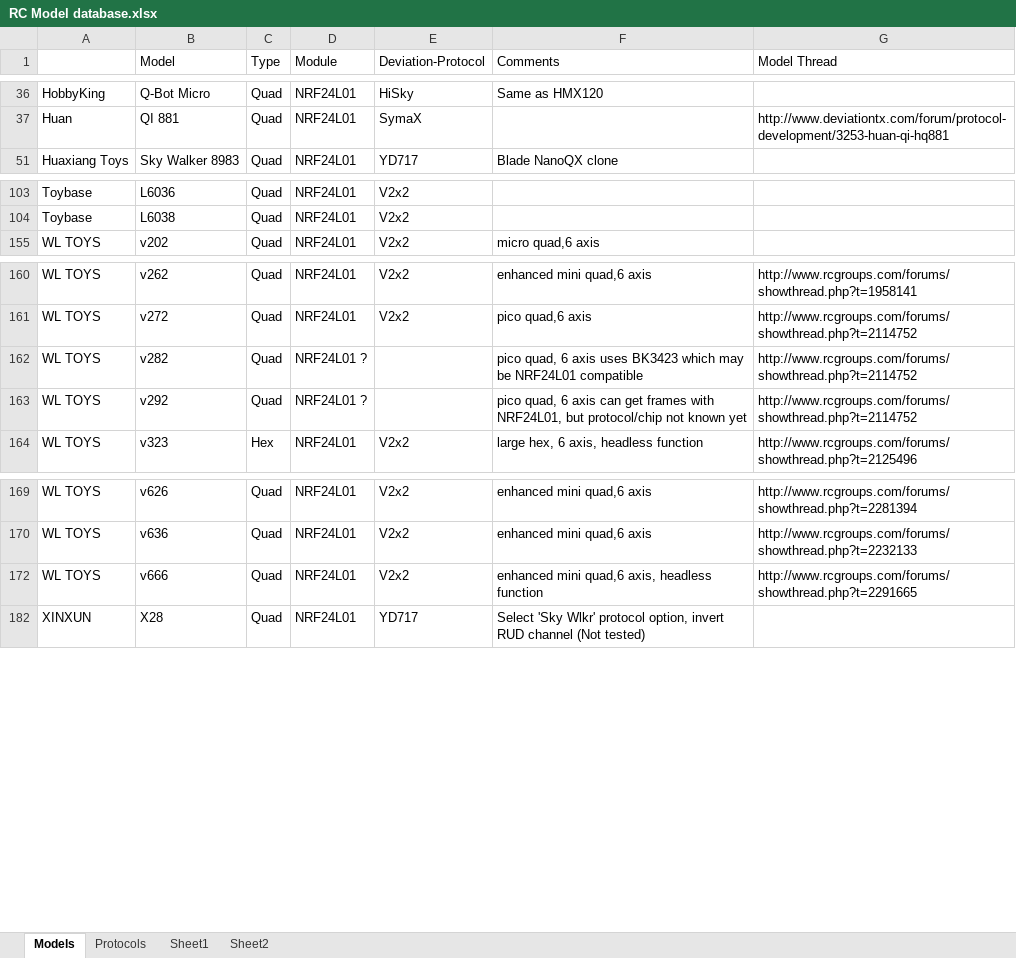
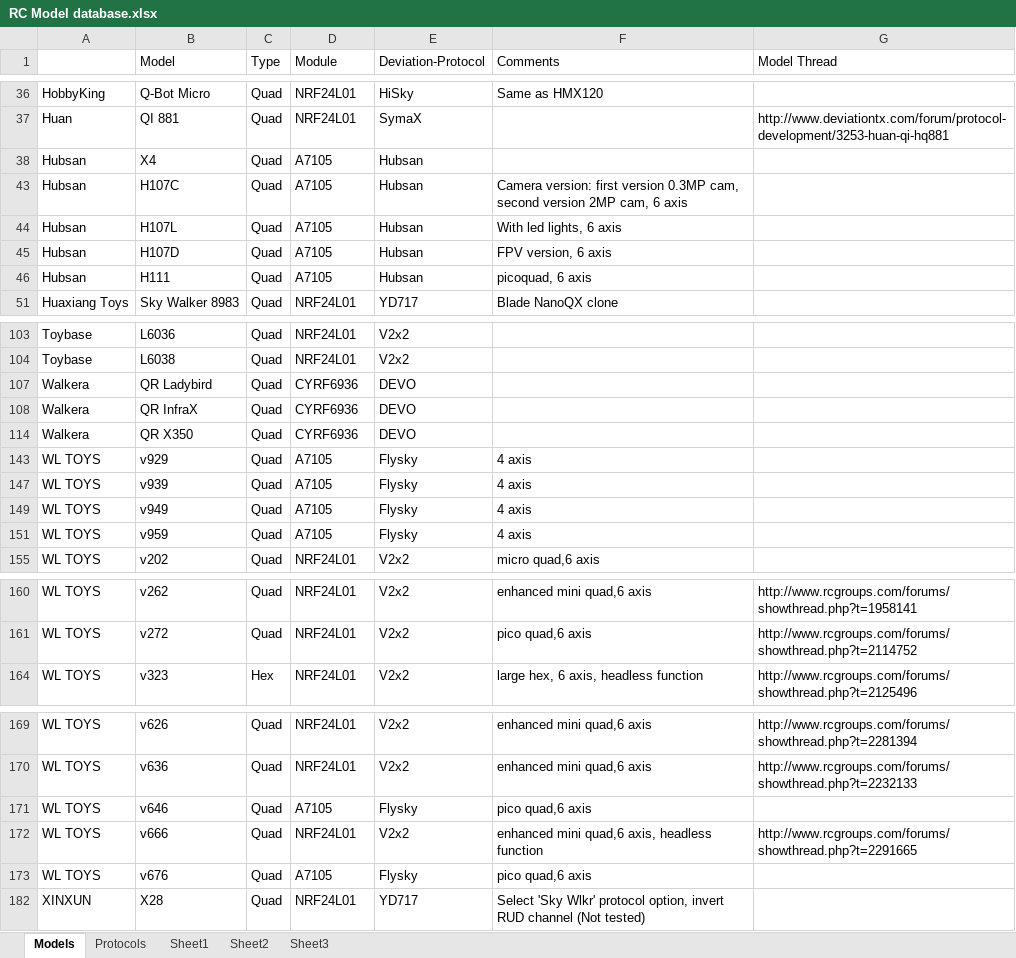
Before and after one commit to PingguSoft/Schematics, an Excel workbook: Deviation/RC Model database.xlsx, sheet Models, drawn as a sheet; only a part is shown, gaps mark what is left out; values as stored, in another font and other column widths than the file's, no borders; removed rows and columns are numbered as before the commit, all else as after; the diff covers the shown part only; the diff names each change by its address in the sheet, - before the commit and + after, or states it on an @@ line.

```diff
--- a/Deviation/RC Model database.xlsx (sheet Models)
+++ b/Deviation/RC Model database.xlsx (sheet Models)
+sheet tab: Sheet3
@@ row 38 unhidden: Hubsan | X4 | Quad | A7105 | Hubsan @@
@@ row 43 unhidden: Hubsan | H107C | Quad | A7105 | Hubsan | Camera version: first version 0.3MP cam, second version 2MP cam, 6 axis @@
@@ row 44 unhidden: Hubsan | H107L | Quad | A7105 | Hubsan | With led lights, 6 axis @@
@@ row 45 unhidden: Hubsan | H107D | Quad | A7105 | Hubsan | FPV version, 6 axis @@
@@ row 46 unhidden: Hubsan | H111 | Quad | A7105 | Hubsan | picoquad, 6 axis @@
@@ row 107 unhidden: Walkera | QR Ladybird | Quad | CYRF6936 | DEVO @@
@@ row 108 unhidden: Walkera | QR InfraX | Quad | CYRF6936 | DEVO @@
@@ row 114 unhidden: Walkera | QR X350 | Quad | CYRF6936 | DEVO @@
@@ row 143 unhidden: WL TOYS | v929 | Quad | A7105 | Flysky | 4 axis @@
@@ row 147 unhidden: WL TOYS | v939 | Quad | A7105 | Flysky | 4 axis @@
@@ row 149 unhidden: WL TOYS | v949 | Quad | A7105 | Flysky | 4 axis @@
@@ row 151 unhidden: WL TOYS | v959 | Quad | A7105 | Flysky | 4 axis @@
@@ row 162 hidden: WL TOYS | v282 | Quad | NRF24L01 ? |  | pico quad, 6 axis uses BK3423 which may be NRF24L01 compatible | http://www.rcgroups.com/forums/showthread.php?t=2114752 @@
@@ row 163 hidden: WL TOYS | v292 | Quad | NRF24L01 ? |  | pico quad, 6 axis can get frames with NRF24L01, but protocol/chip not known yet | http://www.rcgroups.com/forums/showthread.php?t=2114752 @@
@@ row 171 unhidden: WL TOYS | v646 | Quad | A7105 | Flysky | pico quad,6 axis @@
@@ row 173 unhidden: WL TOYS | v676 | Quad | A7105 | Flysky | pico quad,6 axis @@
```
Also changed, not shown: 1 hidden or unhidden row elsewhere in this sheet, 3 other files.
